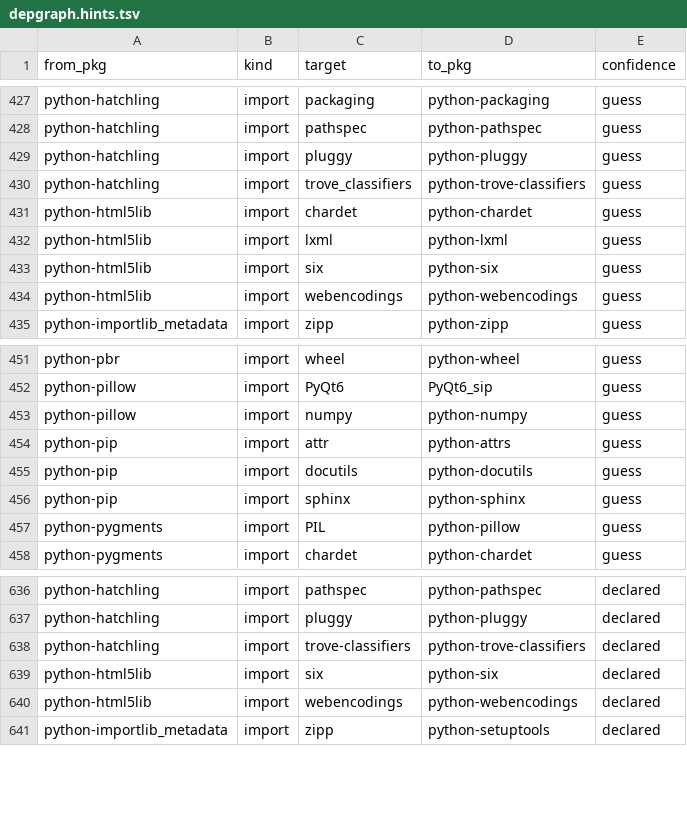
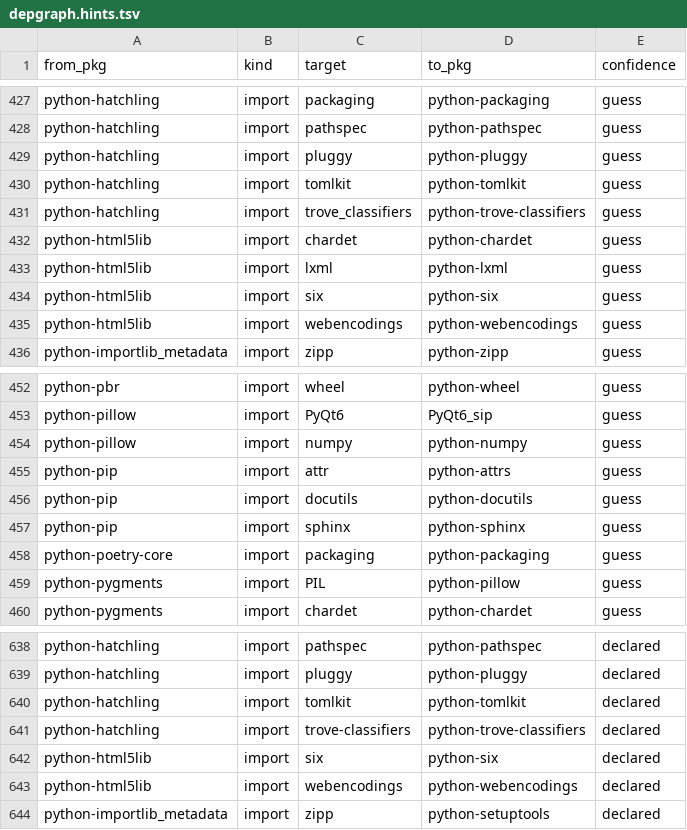
Before and after one commit to rizitis/Slackware64-Current-sofiles, a TSV file: depgraph.hints.tsv, drawn as a sheet; only a part is shown, gaps mark what is left out; the diff names each change by its address in the sheet, - before the commit and + after, or states it on an @@ line.

```diff
--- a/depgraph.hints.tsv
+++ b/depgraph.hints.tsv
+row 430: python-hatchling | import | tomlkit | python-tomlkit | guess
+row 458: python-poetry-core | import | packaging | python-packaging | guess
+row 640: python-hatchling | import | tomlkit | python-tomlkit | declared
```
Also changed, not shown: depgraph.closure.tsv, depgraph.pydeps.tsv, 6 other files.
